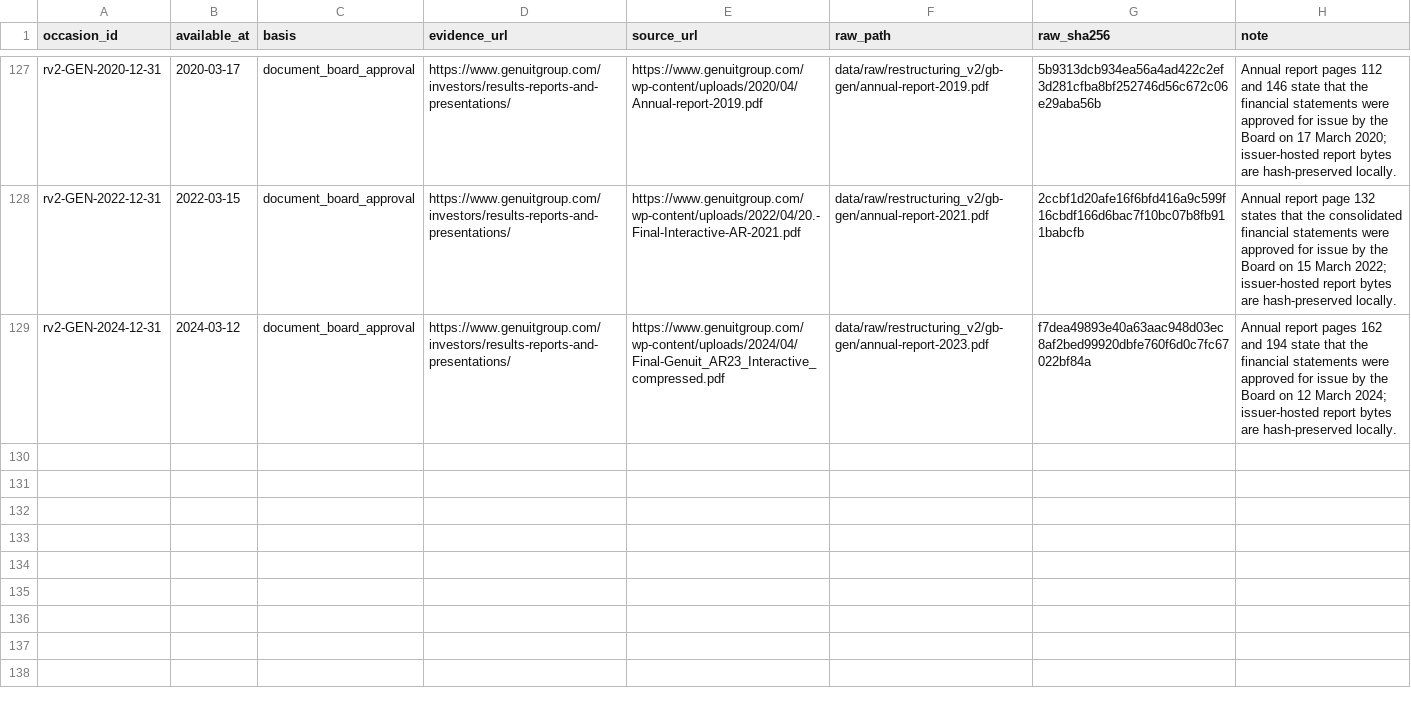
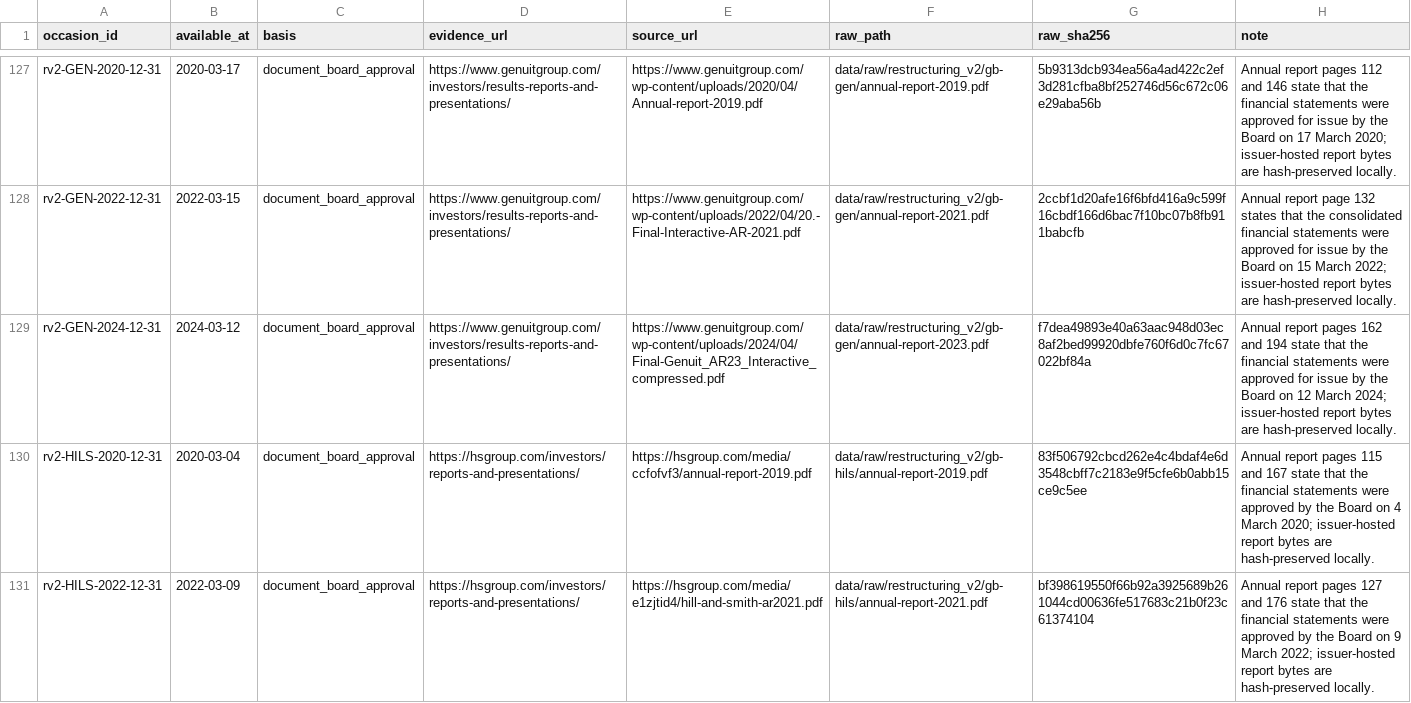
Before and after one commit to roseattridge-gif/piotw-intelligence, a CSV file: data/restructuring_v2/source_availability_overrides.csv, drawn as a sheet; only a part is shown, gaps mark what is left out; the diff names each change by its address in the sheet, - before the commit and + after, or states it on an @@ line.

Commit message:
Record additional v2 source attempts

```diff
--- a/data/restructuring_v2/source_availability_overrides.csv
+++ b/data/restructuring_v2/source_availability_overrides.csv
+row 130: rv2-HILS-2020-12-31 | 2020-03-04 | document_board_approval | https://hsgroup.com/investors/reports-and-presentations/ | https://hsgroup.com/media/ccfofvf3/annual-report-2019.pdf | data/raw/restructuring_v2/gb-hils/annual-report-2019.pdf | 83f506792cbcd262e4c4bdaf4e6d3548cbff7c2183e9f5cfe6b0abb15ce9c5ee | Annual report pages 115 and 167 state that the financial statements were approved by the Board on 4 March 2020; issuer-hosted report bytes are hash-preserved locally.
+row 131: rv2-HILS-2022-12-31 | 2022-03-09 | document_board_approval | https://hsgroup.com/investors/reports-and-presentations/ | https://hsgroup.com/media/e1zjtid4/hill-and-smith-ar2021.pdf | data/raw/restructuring_v2/gb-hils/annual-report-2021.pdf | bf398619550f66b92a3925689b261044cd00636fe517683c21b0f23c61374104 | Annual report pages 127 and 176 state that the financial statements were approved by the Board on 9 March 2022; issuer-hosted report bytes are hash-preserved locally.
```
Also changed, not shown: data/restructuring_v2/official_source_registry.csv, 2 other files.
